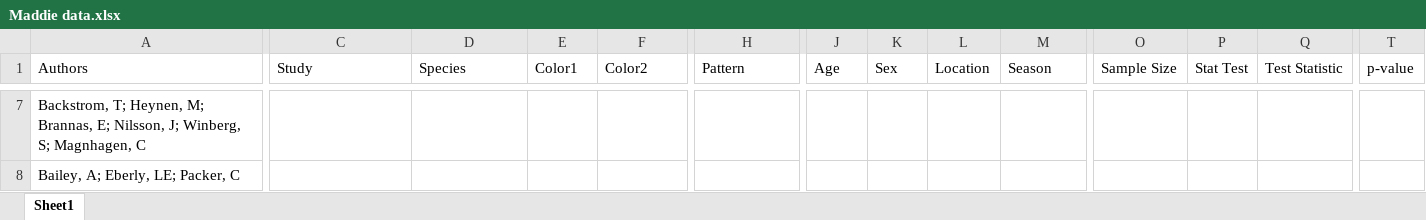
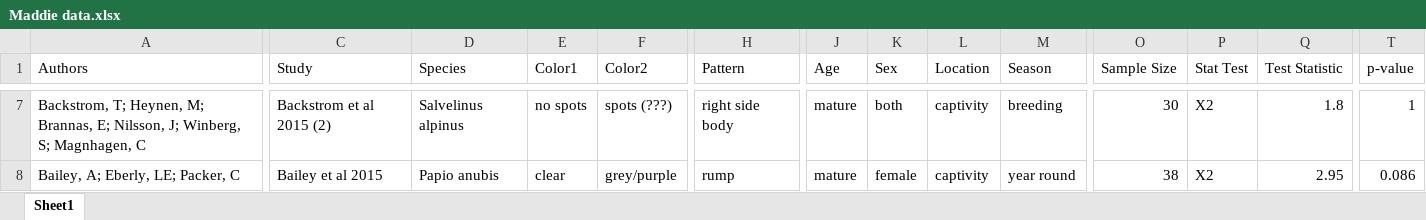
Before and after one commit to sruckman/meta-analysis, an Excel workbook: Excel Sheets/Maddie data.xlsx, sheet Sheet1, drawn as a sheet; only a part is shown, gaps mark what is left out; values as stored, in another font and other column widths than the file's, no borders; the diff covers the shown part only; the diff names each change by its address in the sheet, - before the commit and + after, or states it on an @@ line.

```diff
--- a/Excel Sheets/Maddie data.xlsx (sheet Sheet1)
+++ b/Excel Sheets/Maddie data.xlsx (sheet Sheet1)
-C7 (Study): (empty)
+C7 (Study): Backstrom et al 2015 (2)
-D7 (Species): (empty)
+D7 (Species): Salvelinus alpinus
-E7 (Color1): (empty)
+E7 (Color1): no spots
-F7 (Color2): (empty)
+F7 (Color2): spots (???)
-H7 (Pattern): (empty)
+H7 (Pattern): right side body
-J7:J8 (Age): (empty)
+J7:J8 (Age): mature
-K7 (Sex): (empty)
+K7 (Sex): both
-L7:L8 (Location): (empty)
+L7:L8 (Location): captivity
-M7 (Season): (empty)
+M7 (Season): breeding
-O7 (Sample Size): (empty)
+O7 (Sample Size): 30
-P7:P8 (Stat Test): (empty)
+P7:P8 (Stat Test): X2
-Q7 (Test Statistic): (empty)
+Q7 (Test Statistic): 1.8
-T7 (p-value): (empty)
+T7 (p-value): 1
-C8 (Study): (empty)
+C8 (Study): Bailey et al 2015
-D8 (Species): (empty)
+D8 (Species): Papio anubis
-E8 (Color1): (empty)
+E8 (Color1): clear
-F8 (Color2): (empty)
+F8 (Color2): grey/purple
-H8 (Pattern): (empty)
+H8 (Pattern): rump
-K8 (Sex): (empty)
+K8 (Sex): female
-M8 (Season): (empty)
+M8 (Season): year round
-O8 (Sample Size): (empty)
+O8 (Sample Size): 38
-Q8 (Test Statistic): (empty)
+Q8 (Test Statistic): 2.95
-T8 (p-value): (empty)
+T8 (p-value): 0.086
```
Also changed, not shown: 3 added rows, 224 edited cells and cell formats elsewhere in this sheet, 46 other files.
